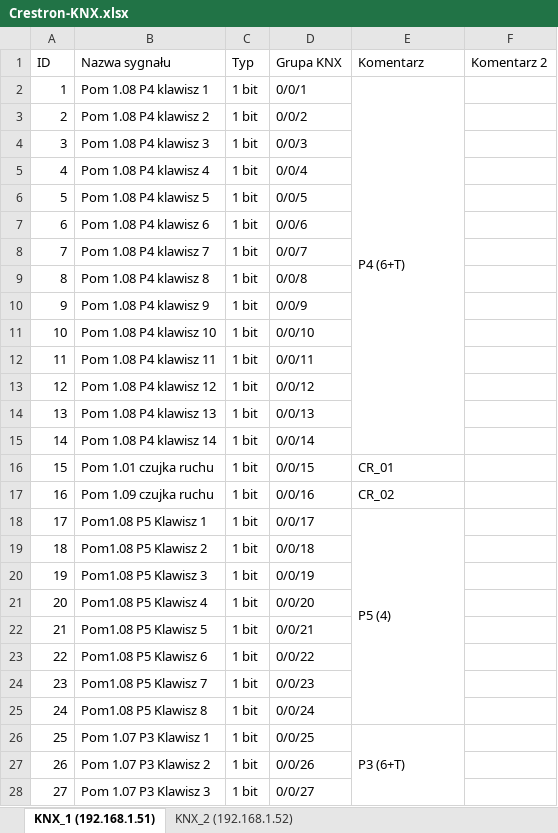
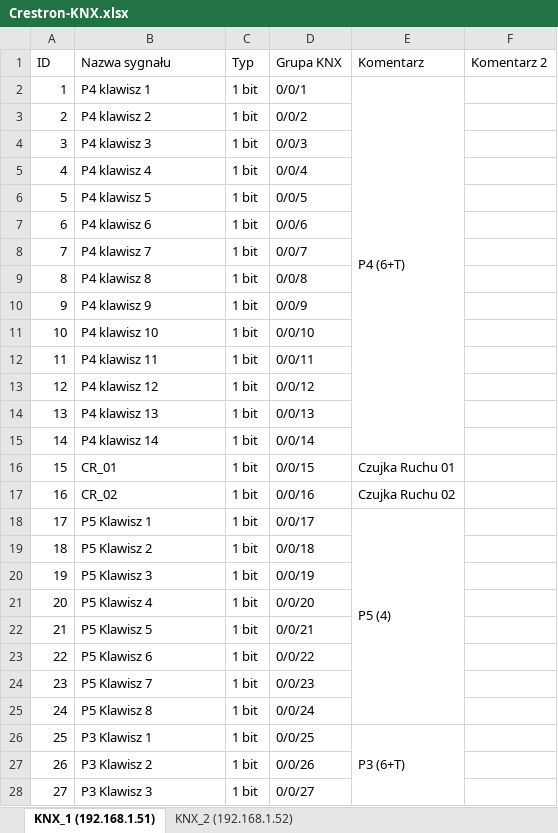
Before and after one commit to RBSystems/Crestron-10, an Excel workbook: Kurasik/doc/Crestron-KNX.xlsx, sheet KNX_1 (192.168.1.51), drawn as a sheet; only a part is shown; values as stored, in another font and other column widths than the file's, no cell formats; the diff covers the shown part only; the diff names each change by its address in the sheet, - before the commit and + after, or states it on an @@ line.

```diff
--- a/Kurasik/doc/Crestron-KNX.xlsx (sheet KNX_1 (192.168.1.51))
+++ b/Kurasik/doc/Crestron-KNX.xlsx (sheet KNX_1 (192.168.1.51))
-B2 (Nazwa sygnału): Pom 1.08 P4 klawisz 1
+B2 (Nazwa sygnału): P4 klawisz 1
-B3 (Nazwa sygnału): Pom 1.08 P4 klawisz 2
+B3 (Nazwa sygnału): P4 klawisz 2
-B4 (Nazwa sygnału): Pom 1.08 P4 klawisz 3
+B4 (Nazwa sygnału): P4 klawisz 3
-B5 (Nazwa sygnału): Pom 1.08 P4 klawisz 4
+B5 (Nazwa sygnału): P4 klawisz 4
-B6 (Nazwa sygnału): Pom 1.08 P4 klawisz 5
+B6 (Nazwa sygnału): P4 klawisz 5
-B7 (Nazwa sygnału): Pom 1.08 P4 klawisz 6
+B7 (Nazwa sygnału): P4 klawisz 6
-B8 (Nazwa sygnału): Pom 1.08 P4 klawisz 7
+B8 (Nazwa sygnału): P4 klawisz 7
-B9 (Nazwa sygnału): Pom 1.08 P4 klawisz 8
+B9 (Nazwa sygnału): P4 klawisz 8
-B10 (Nazwa sygnału): Pom 1.08 P4 klawisz 9
+B10 (Nazwa sygnału): P4 klawisz 9
-B11 (Nazwa sygnału): Pom 1.08 P4 klawisz 10
+B11 (Nazwa sygnału): P4 klawisz 10
-B12 (Nazwa sygnału): Pom 1.08 P4 klawisz 11
+B12 (Nazwa sygnału): P4 klawisz 11
-B13 (Nazwa sygnału): Pom 1.08 P4 klawisz 12
+B13 (Nazwa sygnału): P4 klawisz 12
-B14 (Nazwa sygnału): Pom 1.08 P4 klawisz 13
+B14 (Nazwa sygnału): P4 klawisz 13
-B15 (Nazwa sygnału): Pom 1.08 P4 klawisz 14
+B15 (Nazwa sygnału): P4 klawisz 14
-B16 (Nazwa sygnału): Pom 1.01 czujka ruchu
+B16 (Nazwa sygnału): CR_01
-E16 (Komentarz): CR_01
+E16 (Komentarz): Czujka Ruchu 01
-B17 (Nazwa sygnału): Pom 1.09 czujka ruchu
+B17 (Nazwa sygnału): CR_02
-E17 (Komentarz): CR_02
+E17 (Komentarz): Czujka Ruchu 02
-B18 (Nazwa sygnału): Pom1.08 P5 Klawisz 1
+B18 (Nazwa sygnału): P5 Klawisz 1
-B19 (Nazwa sygnału): Pom1.08 P5 Klawisz 2
+B19 (Nazwa sygnału): P5 Klawisz 2
-B20 (Nazwa sygnału): Pom1.08 P5 Klawisz 3
+B20 (Nazwa sygnału): P5 Klawisz 3
-B21 (Nazwa sygnału): Pom1.08 P5 Klawisz 4
+B21 (Nazwa sygnału): P5 Klawisz 4
-B22 (Nazwa sygnału): Pom1.08 P5 Klawisz 5
+B22 (Nazwa sygnału): P5 Klawisz 5
-B23 (Nazwa sygnału): Pom1.08 P5 Klawisz 6
+B23 (Nazwa sygnału): P5 Klawisz 6
-B24 (Nazwa sygnału): Pom1.08 P5 Klawisz 7
+B24 (Nazwa sygnału): P5 Klawisz 7
-B25 (Nazwa sygnału): Pom1.08 P5 Klawisz 8
+B25 (Nazwa sygnału): P5 Klawisz 8
-B26 (Nazwa sygnału): Pom 1.07 P3 Klawisz 1
+B26 (Nazwa sygnału): P3 Klawisz 1
-B27 (Nazwa sygnału): Pom 1.07 P3 Klawisz 2
+B27 (Nazwa sygnału): P3 Klawisz 2
-B28 (Nazwa sygnału): Pom 1.07 P3 Klawisz 3
+B28 (Nazwa sygnału): P3 Klawisz 3
```
Also changed, not shown: 228 edited cells and merged cells elsewhere in this sheet, sheet KNX_2 (192.168.1.52), cell formats, 6 other files.
